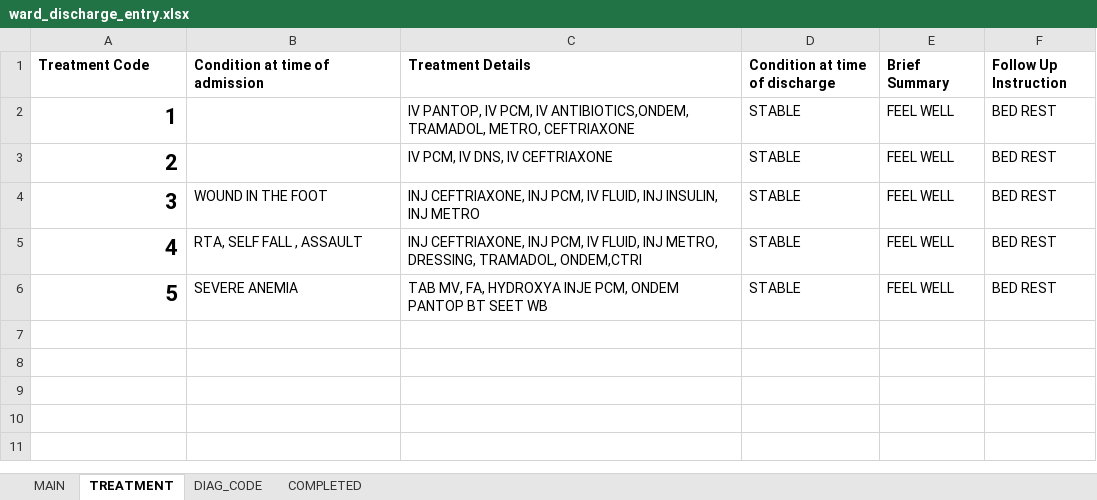
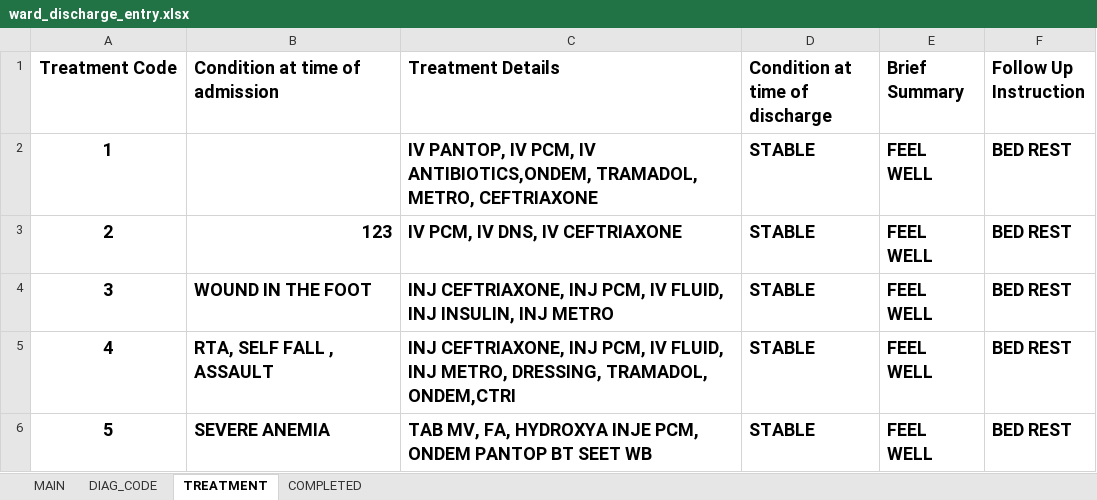
Before and after one commit to Pmjay-Korba/pythonProjects, an Excel workbook: EHOSP/ehosp_2/ward_discharge_entry.xlsx, sheet TREATMENT, drawn as a sheet; values as stored, in another font and other column widths than the file's, no borders; the diff names each change by its address in the sheet, - before the commit and + after, or states it on an @@ line.

```diff
--- a/EHOSP/ehosp_2/ward_discharge_entry.xlsx (sheet TREATMENT)
+++ b/EHOSP/ehosp_2/ward_discharge_entry.xlsx (sheet TREATMENT)
@@ sheet tab order changed: MAIN | DIAG_CODE | TREATMENT | COMPLETED @@
@@ A1:F1 text size: larger @@
-A1 alignment: left
+A1 alignment: center
@@ A2:A6 text size: smaller, alignment: right → center @@
-C2:F3 bold: off
+C2:F3 bold: on, text size: larger
-B3 (Condition at time of admission): (empty)
+B3 (Condition at time of admission): 123
-B4:F6 bold: off
+B4:F6 bold: on, text size: larger
```
Also changed, not shown: sheet MAIN, 7 other files.
